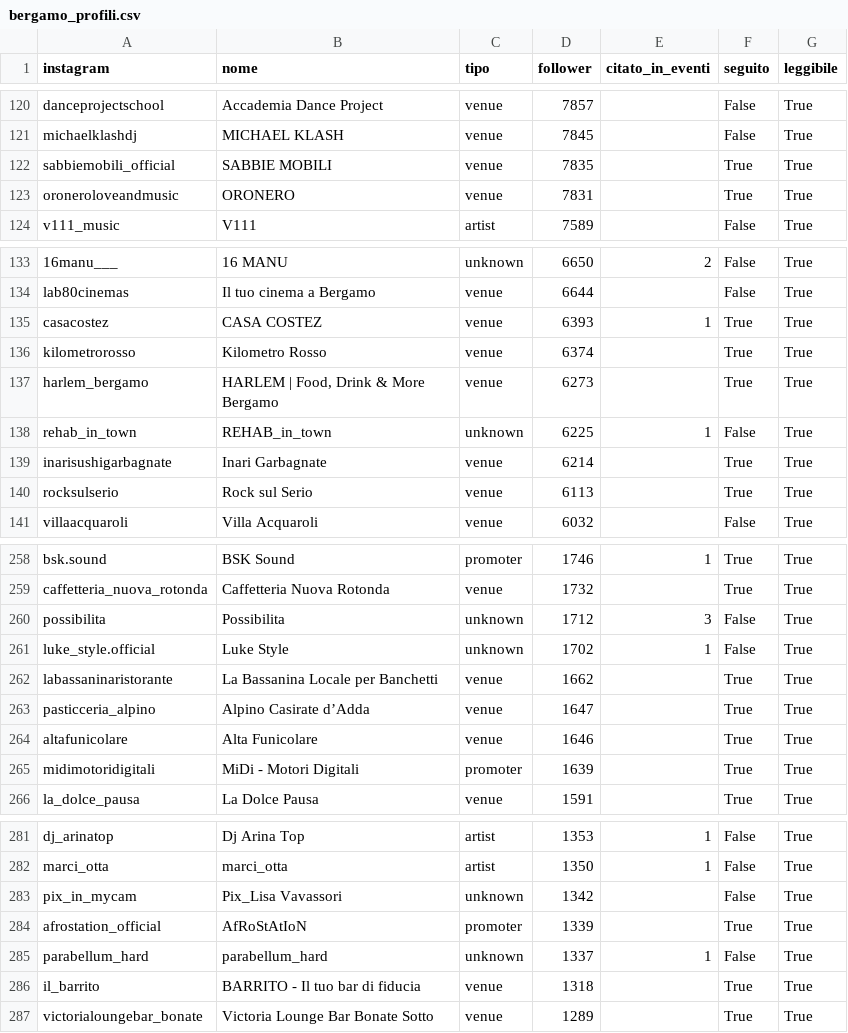
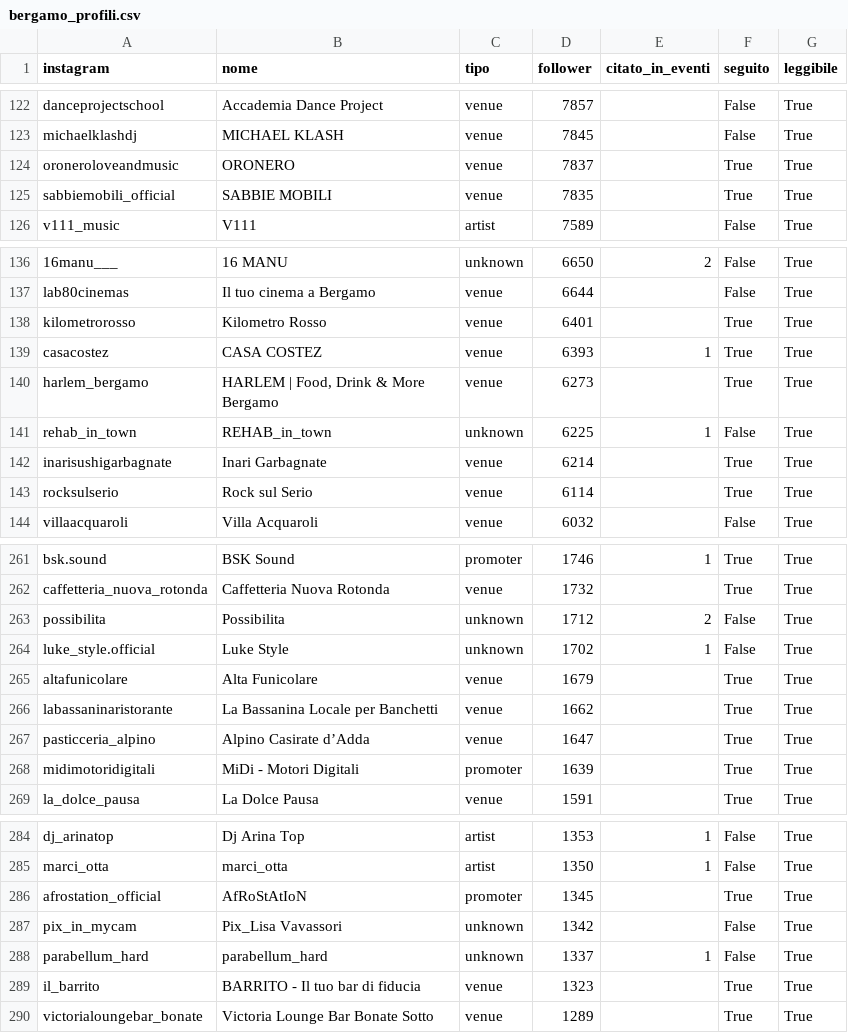
Before and after one commit to filipponoidevents-blip/bergamo-events, a CSV file: cities/bergamo/out/bergamo_profili.csv, drawn as a sheet; only a part is shown, gaps mark what is left out; removed rows and columns are numbered as before the commit, all else as after; the diff covers the shown part only; the diff names each change by its address in the sheet, - before the commit and + after, or states it on an @@ line.

```diff
--- a/cities/bergamo/out/bergamo_profili.csv
+++ b/cities/bergamo/out/bergamo_profili.csv
+row 124: oroneroloveandmusic | ORONERO | venue | 7837 |  | True | True
-row 123: oroneroloveandmusic | ORONERO | venue | 7831 |  | True | True
+row 138: kilometrorosso | Kilometro Rosso | venue | 6401 |  | True | True
-row 136: kilometrorosso | Kilometro Rosso | venue | 6374 |  | True | True
-D143 (follower): 6113
+D143 (follower): 6114
-E263 (citato_in_eventi): 3
+E263 (citato_in_eventi): 2
+row 265: altafunicolare | Alta Funicolare | venue | 1679 |  | True | True
-row 264: altafunicolare | Alta Funicolare | venue | 1646 |  | True | True
+row 286: afrostation_official | AfRoStAtIoN | promoter | 1345 |  | True | True
-row 284: afrostation_official | AfRoStAtIoN | promoter | 1339 |  | True | True
-D289 (follower): 1318
+D289 (follower): 1323
```
Also changed, not shown: 5 added rows, 5 removed rows and 14 edited cells elsewhere in this file, cities/bergamo/out/bergamo_eventi.csv, cities/bergamo/out/bergamo_locali.csv, 16 other files.
